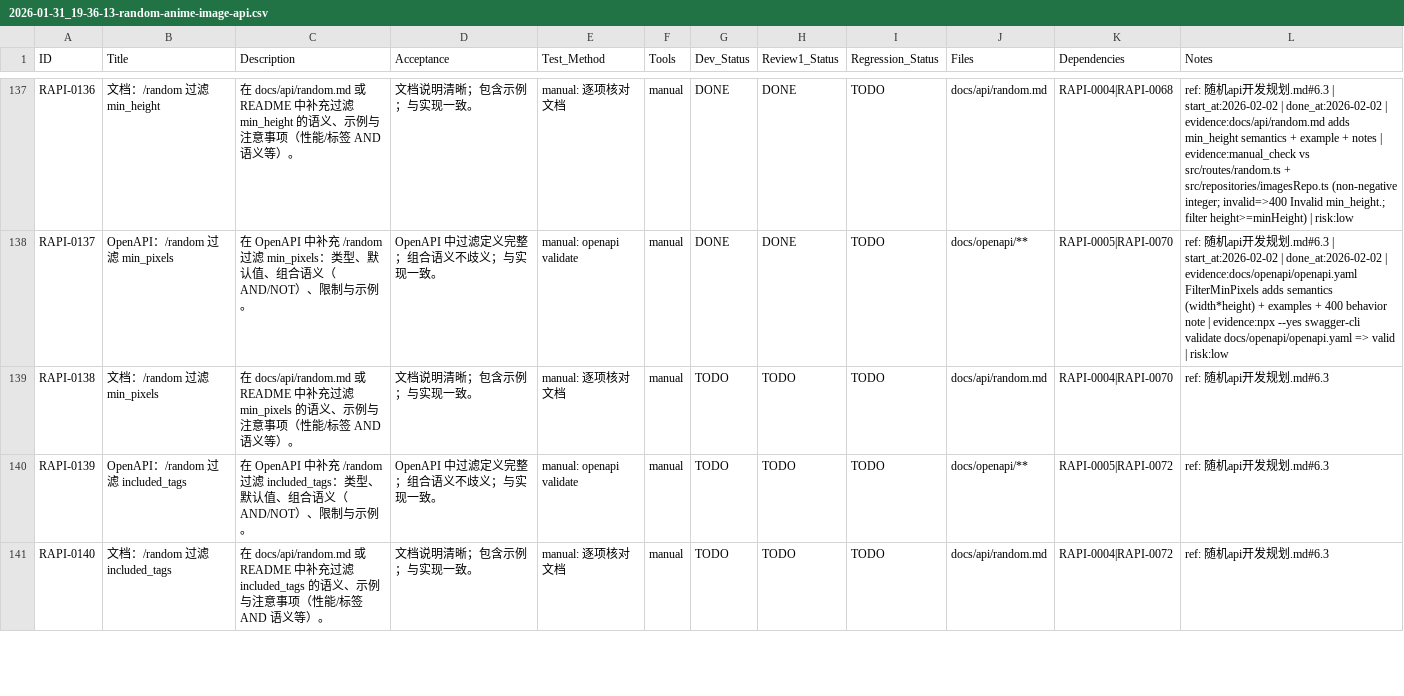
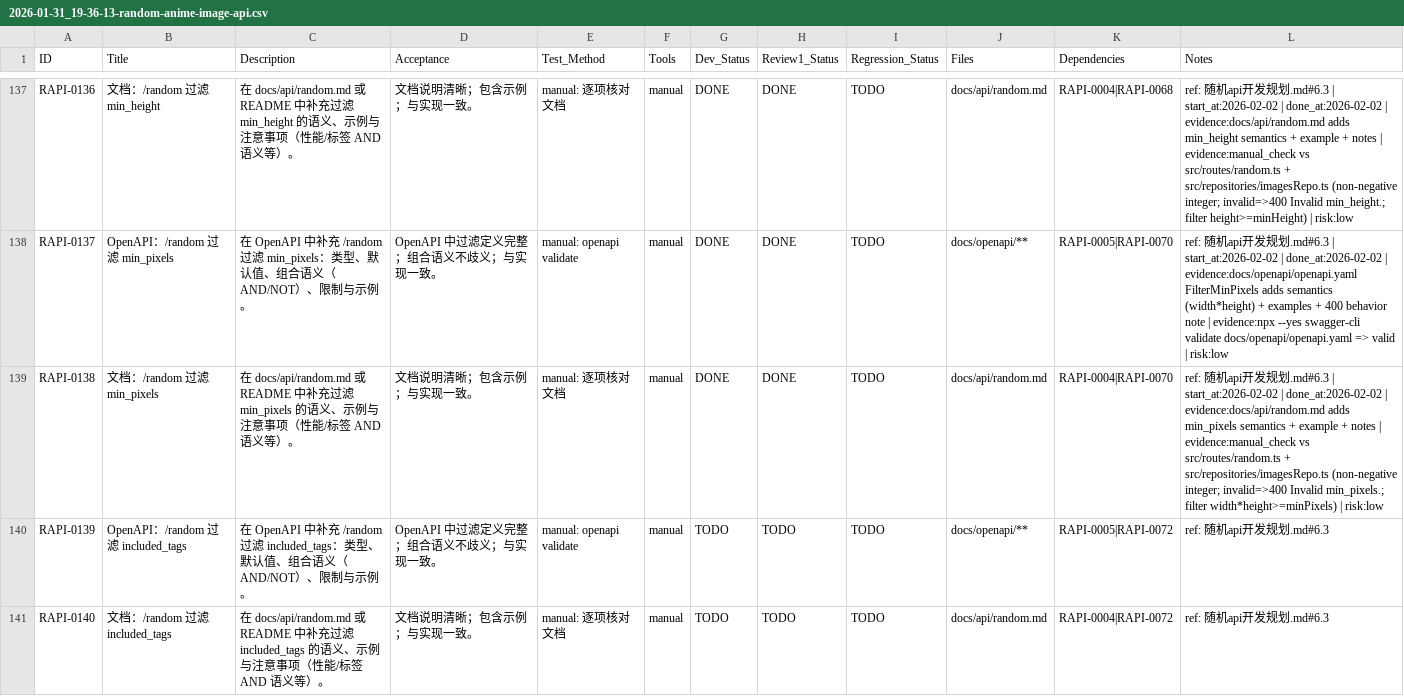
Before and after one commit to inliver233/Random-Pixiv-img-api, a CSV file: issues/2026-01-31_19-36-13-random-anime-image-api.csv, drawn as a sheet; only a part is shown, gaps mark what is left out.

Commit message:
[RAPI-0138] 文档：/random 过滤 min_pixels

```diff
--- a/issues/2026-01-31_19-36-13-random-anime-image-api.csv
+++ b/issues/2026-01-31_19-36-13-random-anime-image-api.csv
@@ -138,3 +138,3 @@ RAPI-0136,文档：/random 过滤 min_height,在 docs/api/random.md 或 README
 RAPI-0137,OpenAPI：/random 过滤 min_pixels,在 OpenAPI 中补充 /random 过滤 min_pixels：类型、默认值、组合语义（AND/NOT）、限制与示例。,OpenAPI 中过滤定义完整；组合语义不歧义；与实现一致。,manual: openapi validate,manual,DONE,DONE,TODO,docs/openapi/**,RAPI-0005|RAPI-0070,"ref: 随机api开发规划.md#6.3 | start_at:2026-02-02 | done_at:2026-02-02 | evidence:docs/openapi/openapi.yaml FilterMinPixels adds semantics (width*height) + examples + 400 behavior note | evidence:npx --yes swagger-cli validate docs/openapi/openapi.yaml => valid | risk:low"
-RAPI-0138,文档：/random 过滤 min_pixels,在 docs/api/random.md 或 README 中补充过滤 min_pixels 的语义、示例与注意事项（性能/标签 AND 语义等）。,文档说明清晰；包含示例；与实现一致。,manual: 逐项核对文档,manual,TODO,TODO,TODO,docs/api/random.md,RAPI-0004|RAPI-0070,ref: 随机api开发规划.md#6.3
+RAPI-0138,文档：/random 过滤 min_pixels,在 docs/api/random.md 或 README 中补充过滤 min_pixels 的语义、示例与注意事项（性能/标签 AND 语义等）。,文档说明清晰；包含示例；与实现一致。,manual: 逐项核对文档,manual,DONE,DONE,TODO,docs/api/random.md,RAPI-0004|RAPI-0070,"ref: 随机api开发规划.md#6.3 | start_at:2026-02-02 | done_at:2026-02-02 | evidence:docs/api/random.md adds min_pixels semantics + example + notes | evidence:manual_check vs src/routes/random.ts + src/repositories/imagesRepo.ts (non-negative integer; invalid=>400 Invalid min_pixels.; filter width*height>=minPixels) | risk:low"
 RAPI-0139,OpenAPI：/random 过滤 included_tags,在 OpenAPI 中补充 /random 过滤 included_tags：类型、默认值、组合语义（AND/NOT）、限制与示例。,OpenAPI 中过滤定义完整；组合语义不歧义；与实现一致。,manual: openapi validate,manual,TODO,TODO,TODO,docs/openapi/**,RAPI-0005|RAPI-0072,ref: 随机api开发规划.md#6.3
```
Also changed, not shown: 1 other file.
